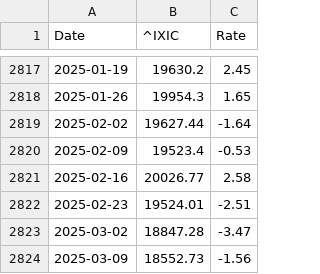
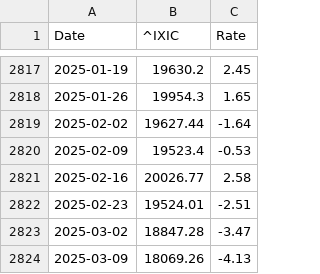
Before and after one commit to LuckyCurve/principles-of-economics, a CSV file: data/csv/nasdaq_weekly_change.csv, drawn as a sheet; only a part is shown, gaps mark what is left out.

```diff
--- a/data/csv/nasdaq_weekly_change.csv
+++ b/data/csv/nasdaq_weekly_change.csv
@@ -2823,2 +2823,2 @@ Date,^IXIC,Rate
 2025-03-02,18847.28,-3.47
-2025-03-09,18552.73,-1.56
+2025-03-09,18069.26,-4.13
```
Also changed, not shown: data/csv/hsi_monthly_change.csv, data/csv/hsi_weekly_change.csv, 3 other files.
